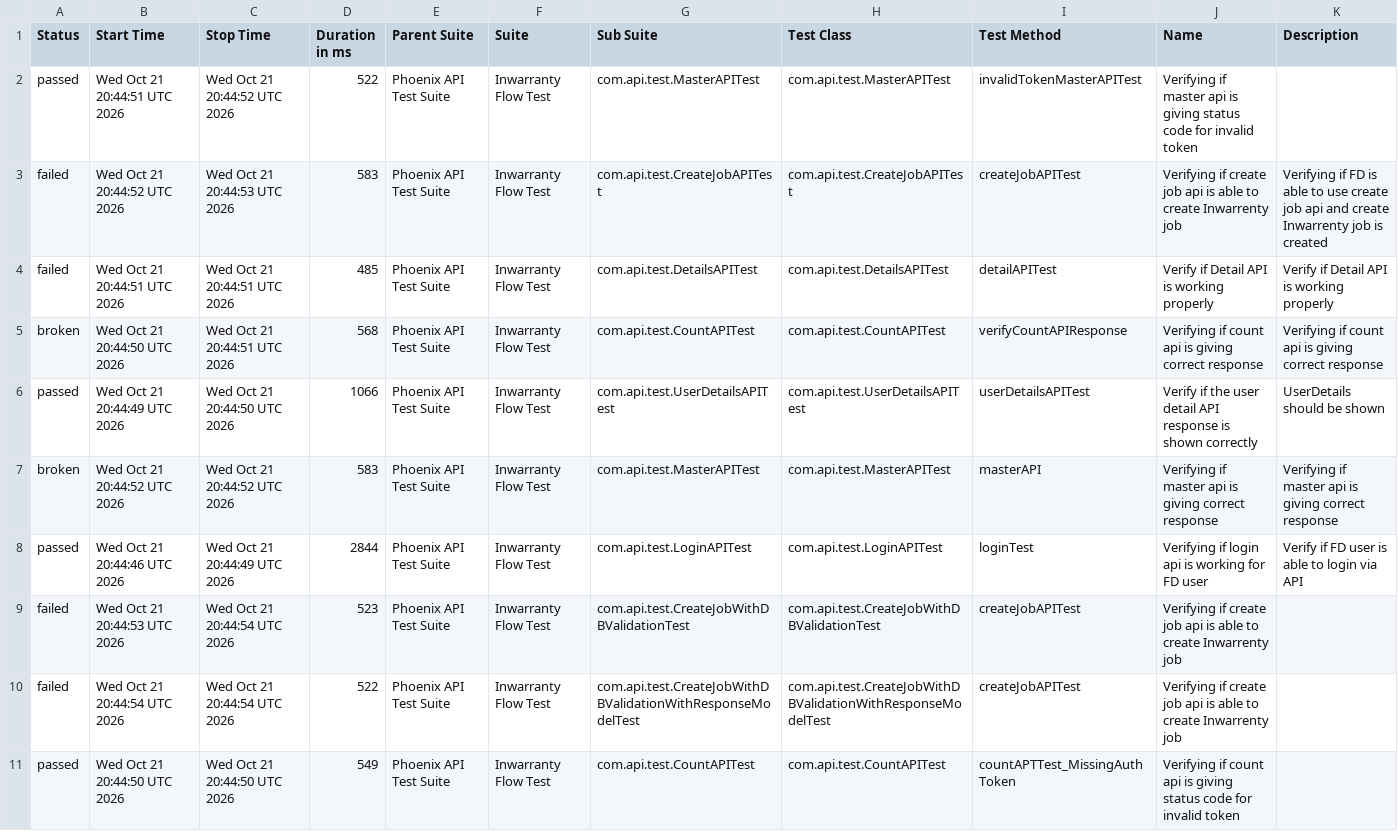
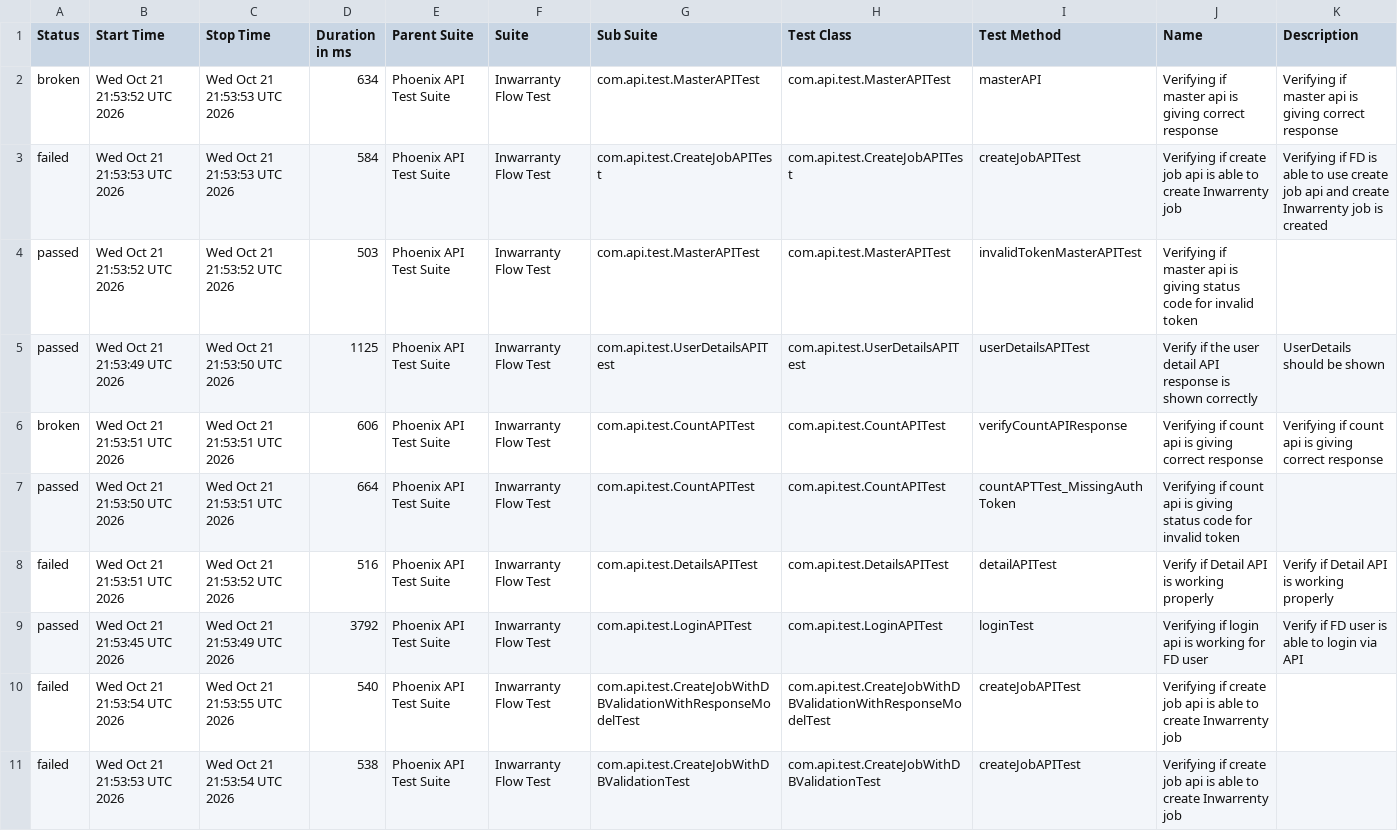
Before and after one commit to manasi7830/PhoneixTestAutomationFramework, a CSV file: data/suites.csv, drawn as a sheet; removed rows and columns are numbered as before the commit, all else as after; the diff names each change by its address in the sheet, - before the commit and + after, or states it on an @@ line.

```diff
--- a/data/suites.csv
+++ b/data/suites.csv
-A2 (Status): passed
+A2 (Status): broken
-B2 (Start Time): Wed Oct 21 20:44:51 UTC 2026
+B2 (Start Time): Wed Oct 21 21:53:52 UTC 2026
-C2 (Stop Time): Wed Oct 21 20:44:52 UTC 2026
+C2 (Stop Time): Wed Oct 21 21:53:53 UTC 2026
-D2 (Duration in ms): 522
+D2 (Duration in ms): 634
-I2 (Test Method): invalidTokenMasterAPITest
+I2 (Test Method): masterAPI
-J2 (Name): …is giving status code for invalid token
+J2 (Name): …is giving correct response
-K2 (Description): (empty)
+K2 (Description): Verifying if master api is giving correct response
-B3 (Start Time): Wed Oct 21 20:44:52 UTC 2026
+B3 (Start Time): Wed Oct 21 21:53:53 UTC 2026
-C3 (Stop Time): Wed Oct 21 20:44:53 UTC 2026
+C3 (Stop Time): Wed Oct 21 21:53:53 UTC 2026
-D3 (Duration in ms): 583
+D3 (Duration in ms): 584
-row 4: failed | Wed Oct 21 20:44:51 UTC 2026 | Wed Oct 21 20:44:51 UTC 2026 | 485 | Phoenix API Test Suite | Inwarranty Flow Test | com.api.test.DetailsAPITest | com.api.test.DetailsAPITest | detailAPITest | Verify if Detail API is working properly | Verify if Detail API is working properly
-row 5: broken | Wed Oct 21 20:44:50 UTC 2026 | Wed Oct 21 20:44:51 UTC 2026 | 568 | Phoenix API Test Suite | Inwarranty Flow Test | com.api.test.CountAPITest | com.api.test.CountAPITest | verifyCountAPIResponse | Verifying if count api is giving correct response | Verifying if count api is giving correct response
+row 4: passed | Wed Oct 21 21:53:52 UTC 2026 | Wed Oct 21 21:53:52 UTC 2026 | 503 | Phoenix API Test Suite | Inwarranty Flow Test | com.api.test.MasterAPITest | com.api.test.MasterAPITest | invalidTokenMasterAPITest | Verifying if master api is giving status code for invalid token
-B5 (Start Time): Wed Oct 21 20:44:49 UTC 2026
+B5 (Start Time): Wed Oct 21 21:53:49 UTC 2026
-C5 (Stop Time): Wed Oct 21 20:44:50 UTC 2026
+C5 (Stop Time): Wed Oct 21 21:53:50 UTC 2026
-D5 (Duration in ms): 1066
+D5 (Duration in ms): 1125
-B6 (Start Time): Wed Oct 21 20:44:52 UTC 2026
+B6 (Start Time): Wed Oct 21 21:53:51 UTC 2026
-C6 (Stop Time): Wed Oct 21 20:44:52 UTC 2026
+C6 (Stop Time): Wed Oct 21 21:53:51 UTC 2026
-D6 (Duration in ms): 583
+D6 (Duration in ms): 606
-G6 (Sub Suite): com.api.test.MasterAPITest
+G6 (Sub Suite): com.api.test.CountAPITest
-H6 (Test Class): com.api.test.MasterAPITest
+H6 (Test Class): com.api.test.CountAPITest
-I6 (Test Method): masterAPI
+I6 (Test Method): verifyCountAPIResponse
-J6 (Name): Verifying if master api is…
+J6 (Name): Verifying if count api is…
-K6 (Description): Verifying if master api is…
+K6 (Description): Verifying if count api is…
+row 7: passed | Wed Oct 21 21:53:50 UTC 2026 | Wed Oct 21 21:53:51 UTC 2026 | 664 | Phoenix API Test Suite | Inwarranty Flow Test | com.api.test.CountAPITest | com.api.test.CountAPITest | countAPTTest_MissingAuthToken | Verifying if count api is giving status code for invalid token
+row 8: failed | Wed Oct 21 21:53:51 UTC 2026 | Wed Oct 21 21:53:52 UTC 2026 | 516 | Phoenix API Test Suite | Inwarranty Flow Test | com.api.test.DetailsAPITest | com.api.test.DetailsAPITest | detailAPITest | Verify if Detail API is working properly | Verify if Detail API is working properly
-B9 (Start Time): Wed Oct 21 20:44:46 UTC 2026
+B9 (Start Time): Wed Oct 21 21:53:45 UTC 2026
-C9 (Stop Time): Wed Oct 21 20:44:49 UTC 2026
+C9 (Stop Time): Wed Oct 21 21:53:49 UTC 2026
-D9 (Duration in ms): 2844
+D9 (Duration in ms): 3792
-B10 (Start Time): Wed Oct 21 20:44:53 UTC 2026
+B10 (Start Time): Wed Oct 21 21:53:54 UTC 2026
-C10 (Stop Time): Wed Oct 21 20:44:54 UTC 2026
+C10 (Stop Time): Wed Oct 21 21:53:55 UTC 2026
-D10 (Duration in ms): 523
+D10 (Duration in ms): 540
-G10 (Sub Suite): com.api.test.CreateJobWithDBValidationTest
+G10 (Sub Suite): com.api.test.CreateJobWithDBValidationWithResponseModelTest
-H10 (Test Class): com.api.test.CreateJobWithDBValidationTest
+H10 (Test Class): com.api.test.CreateJobWithDBValidationWithResponseModelTest
-B11 (Start Time): Wed Oct 21 20:44:54 UTC 2026
+B11 (Start Time): Wed Oct 21 21:53:53 UTC 2026
-C11 (Stop Time): Wed Oct 21 20:44:54 UTC 2026
+C11 (Stop Time): Wed Oct 21 21:53:54 UTC 2026
-D11 (Duration in ms): 522
+D11 (Duration in ms): 538
-G11 (Sub Suite): com.api.test.CreateJobWithDBValidationWithResponseModelTest
+G11 (Sub Suite): com.api.test.CreateJobWithDBValidationTest
-H11 (Test Class): com.api.test.CreateJobWithDBValidationWithResponseModelTest
+H11 (Test Class): com.api.test.CreateJobWithDBValidationTest
-row 11: passed | Wed Oct 21 20:44:50 UTC 2026 | Wed Oct 21 20:44:50 UTC 2026 | 549 | Phoenix API Test Suite | Inwarranty Flow Test | com.api.test.CountAPITest | com.api.test.CountAPITest | countAPTTest_MissingAuthToken | Verifying if count api is giving status code for invalid token
```
Also changed, not shown: data/behaviors.csv, 57 other files.
